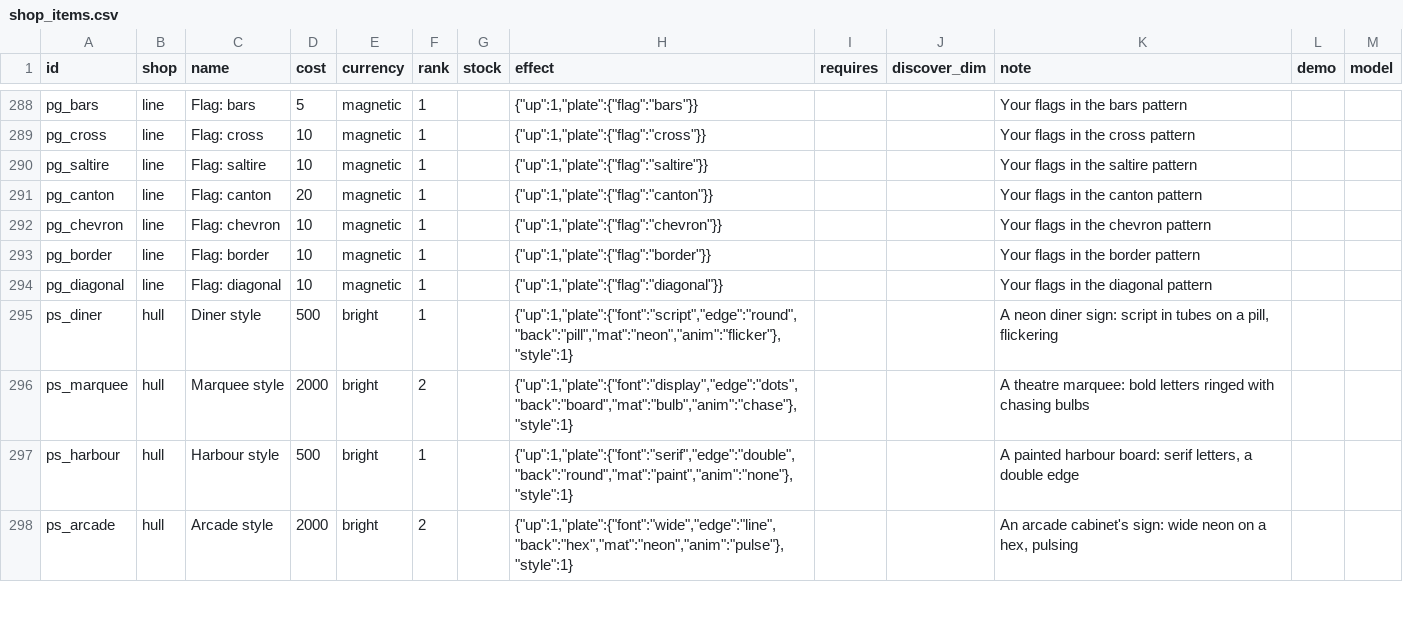
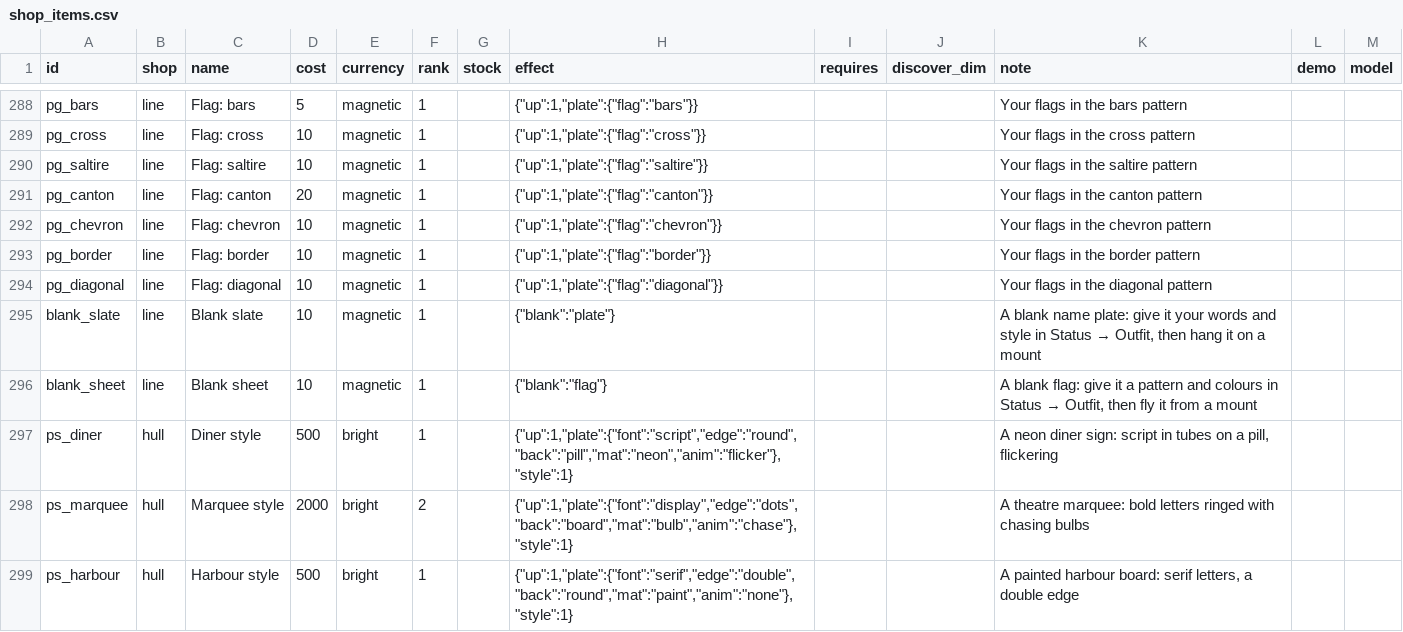
Before and after one commit to jamesmhoag/infinitelight, a CSV file: content/shop_items.csv, drawn as a sheet; only a part is shown, gaps mark what is left out; the shorter side is filled out with more unchanged rows.

```diff
--- a/content/shop_items.csv
+++ b/content/shop_items.csv
@@ -294,2 +294,4 @@ pg_border,line,Flag: border,10,magnetic,1,,"{""up"":1,""plate"":{""flag"":""bord
 pg_diagonal,line,Flag: diagonal,10,magnetic,1,,"{""up"":1,""plate"":{""flag"":""diagonal""}}",,,Your flags in the diagonal pattern,,
+blank_slate,line,Blank slate,10,magnetic,1,,"{""blank"":""plate""}",,,"A blank name plate: give it your words and style in Status → Outfit, then hang it on a mount",,
+blank_sheet,line,Blank sheet,10,magnetic,1,,"{""blank"":""flag""}",,,"A blank flag: give it a pattern and colours in Status → Outfit, then fly it from a mount",,
 ps_diner,hull,Diner style,500,bright,1,,"{""up"":1,""plate"":{""font"":""script"",""edge"":""round"",""back"":""pill"",""mat"":""neon"",""anim"":""flicker""},""style"":1}",,,"A neon diner sign: script in tubes on a pill, flickering",,
```
Also changed, not shown: content/strings.csv, 7 other files.
